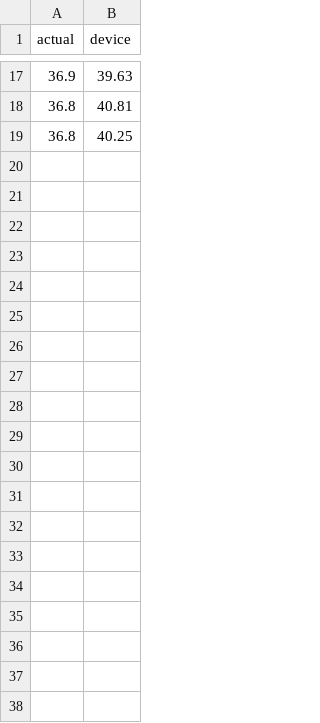
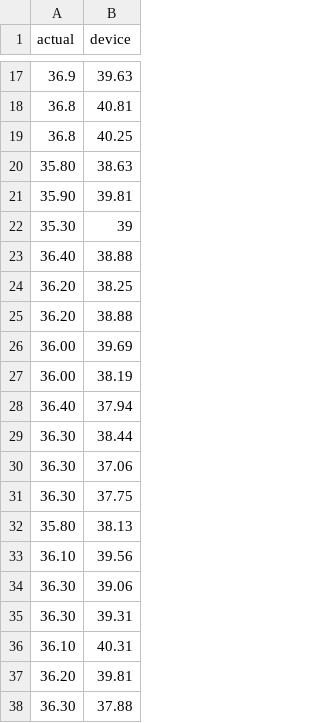
Before and after one commit to NileshAm/ThermoBand-EN1190, a CSV file: Code/test_data/Calibration_Data_2.csv, drawn as a sheet; only a part is shown, gaps mark what is left out; the diff covers the shown part only.

Commit message:
Device 2 finalized

```diff
--- a/Code/test_data/Calibration_Data_2.csv
+++ b/Code/test_data/Calibration_Data_2.csv
@@ -19 +19,20 @@ actual,device
 36.8,40.25
+35.80,38.63
+35.90,39.81
+35.30,39
+36.40,38.88
+36.20,38.25
+36.20,38.88
+36.00,39.69
+36.00,38.19
+36.40,37.94
+36.30,38.44
+36.30,37.06
+36.30,37.75
+35.80,38.13
+36.10,39.56
+36.30,39.06
+36.30,39.31
+36.10,40.31
+36.20,39.81
+36.30,37.88
```
Also changed, not shown: 51 added rows elsewhere in this file, 4 other files.
